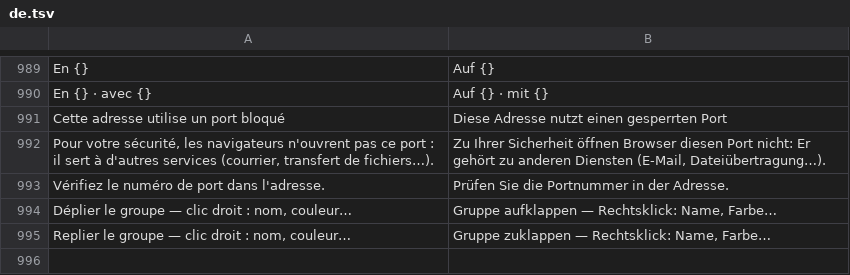
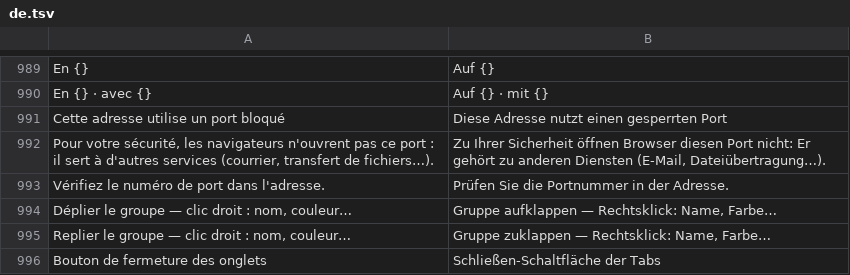
Before and after one commit to grassfieldhq/sanaga, a TSV file: assets/i18n/de.tsv, drawn as a sheet; only a part is shown, gaps mark what is left out; the diff names each change by its address in the sheet, - before the commit and + after, or states it on an @@ line.

```diff
--- a/assets/i18n/de.tsv
+++ b/assets/i18n/de.tsv
+row 996: Bouton de fermeture des onglets | Schließen-Schaltfläche der Tabs
```
Also changed, not shown: assets/i18n/en.tsv, assets/i18n/es.tsv, 7 other files.
